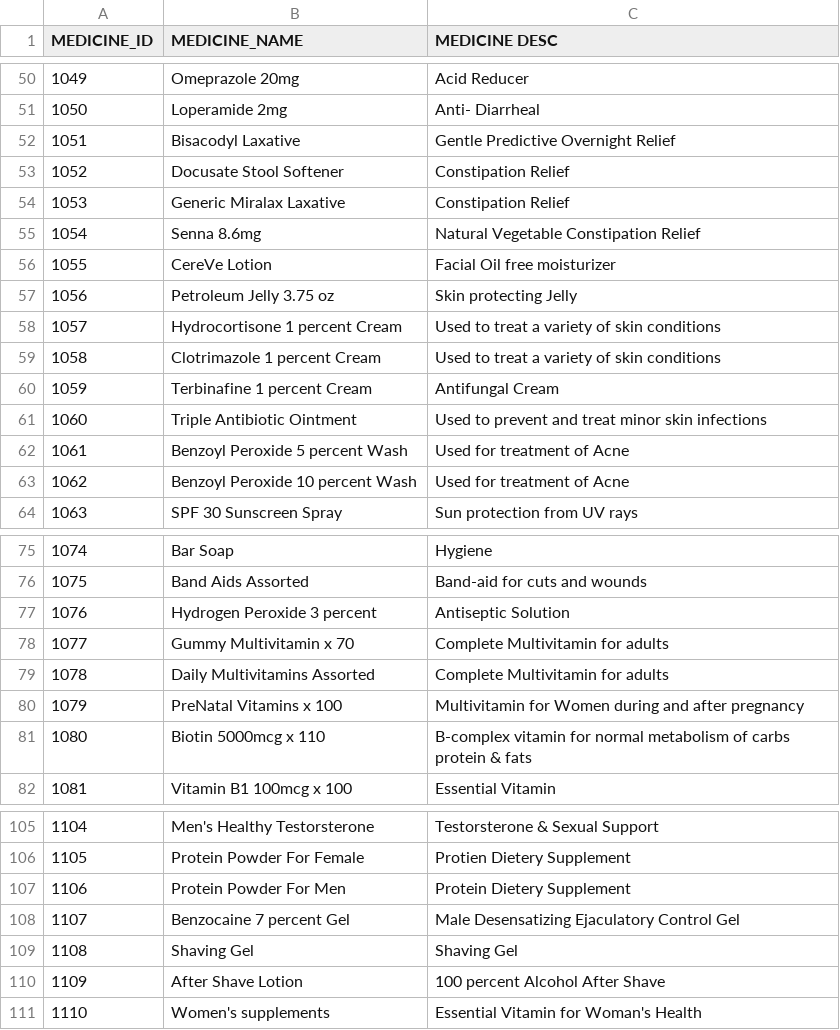
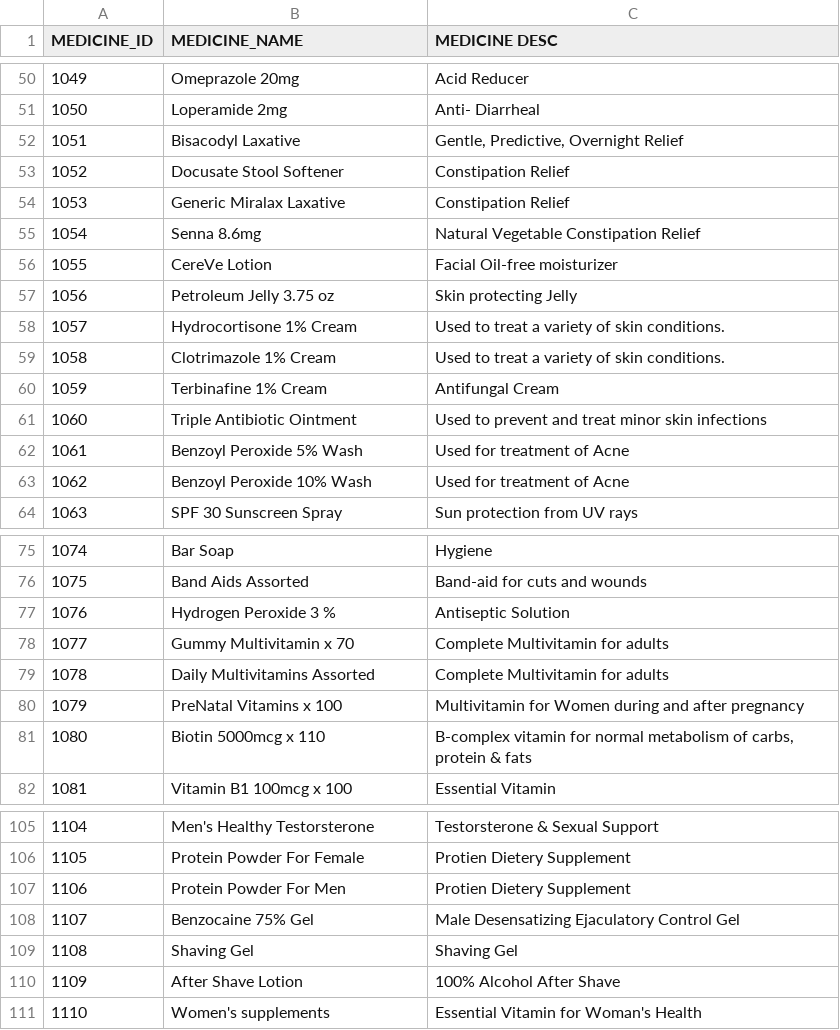
Before and after one commit to piumallick/Online-Pharmacy-Application-Management-System, a CSV file: data/4medicine.csv, drawn as a sheet; only a part is shown, gaps mark what is left out; the diff covers the shown part only.

Commit message:
medicine insert and data  corrected

```diff
--- a/data/4medicine.csv
+++ b/data/4medicine.csv
@@ -51,3 +51,3 @@ MEDICINE_ID,MEDICINE_NAME,MEDICINE DESC
 1050,Loperamide 2mg,Anti- Diarrheal
-1051,Bisacodyl Laxative,Gentle  Predictive Overnight Relief
+1051,Bisacodyl Laxative,"Gentle, Predictive, Overnight Relief"
 1052,Docusate Stool Softener,Constipation Relief
@@ -55,10 +55,10 @@ MEDICINE_ID,MEDICINE_NAME,MEDICINE DESC
 1054,Senna 8.6mg,Natural Vegetable Constipation Relief
-1055,CereVe Lotion,Facial Oil free moisturizer
+1055,CereVe Lotion,Facial Oil-free moisturizer
 1056,Petroleum Jelly 3.75 oz,Skin protecting Jelly
-1057,Hydrocortisone 1 percent Cream,Used to treat a variety of skin conditions
-1058,Clotrimazole 1 percent Cream,Used to treat a variety of skin conditions
-1059,Terbinafine 1 percent Cream,Antifungal Cream
+1057,Hydrocortisone 1% Cream,Used to treat a variety of skin conditions.
+1058,Clotrimazole 1% Cream,Used to treat a variety of skin conditions.
+1059,Terbinafine 1% Cream,Antifungal Cream
 1060,Triple Antibiotic Ointment,Used to prevent and treat minor skin infections
-1061,Benzoyl Peroxide 5 percent Wash,Used for treatment of Acne
-1062,Benzoyl Peroxide 10 percent Wash,Used for treatment of Acne
+1061,Benzoyl Peroxide 5% Wash,Used for treatment of Acne
+1062,Benzoyl Peroxide 10% Wash,Used for treatment of Acne
 1063,SPF 30 Sunscreen Spray,Sun protection from UV rays
@@ -76,3 +76,3 @@ MEDICINE_ID,MEDICINE_NAME,MEDICINE DESC
 1075,Band Aids Assorted,Band-aid for cuts and wounds
-1076,Hydrogen Peroxide 3 percent,Antiseptic Solution
+1076,Hydrogen Peroxide 3 %,Antiseptic Solution
 1077,Gummy Multivitamin x 70,Complete Multivitamin for adults
@@ -80,3 +80,3 @@ MEDICINE_ID,MEDICINE_NAME,MEDICINE DESC
 1079,PreNatal Vitamins x 100,Multivitamin for Women during and after pregnancy
-1080,Biotin 5000mcg x 110,B-complex vitamin for normal metabolism of carbs protein & fats
+1080,Biotin 5000mcg x 110,"B-complex vitamin for normal metabolism of carbs, protein & fats"
 1081,Vitamin B1 100mcg x 100,Essential Vitamin
@@ -106,3 +106,3 @@ MEDICINE_ID,MEDICINE_NAME,MEDICINE DESC
 1105,Protein Powder For Female,Protien Dietery Supplement
-1106,Protein Powder For Men,Protein Dietery Supplement
-1107,Benzocaine 7 percent Gel,Male Desensatizing Ejaculatory Control Gel
+1106,Protein Powder For Men,Protien Dietery Supplement
+1107,Benzocaine 75% Gel,Male Desensatizing Ejaculatory Control Gel
@@ -110,2 +110,2 @@ MEDICINE_ID,MEDICINE_NAME,MEDICINE DESC
-1109,After Shave Lotion,100 percent Alcohol After Shave
+1109,After Shave Lotion,100% Alcohol After Shave
 1110,Women's supplements,Essential Vitamin for Woman's Health
```
Also changed, not shown: 1 edited cell elsewhere in this file, 1 other file.
